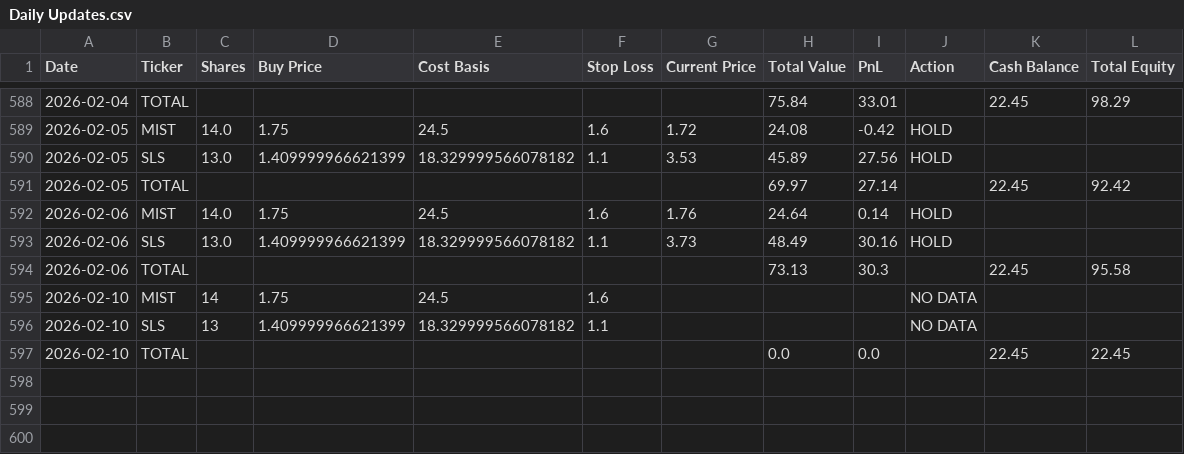
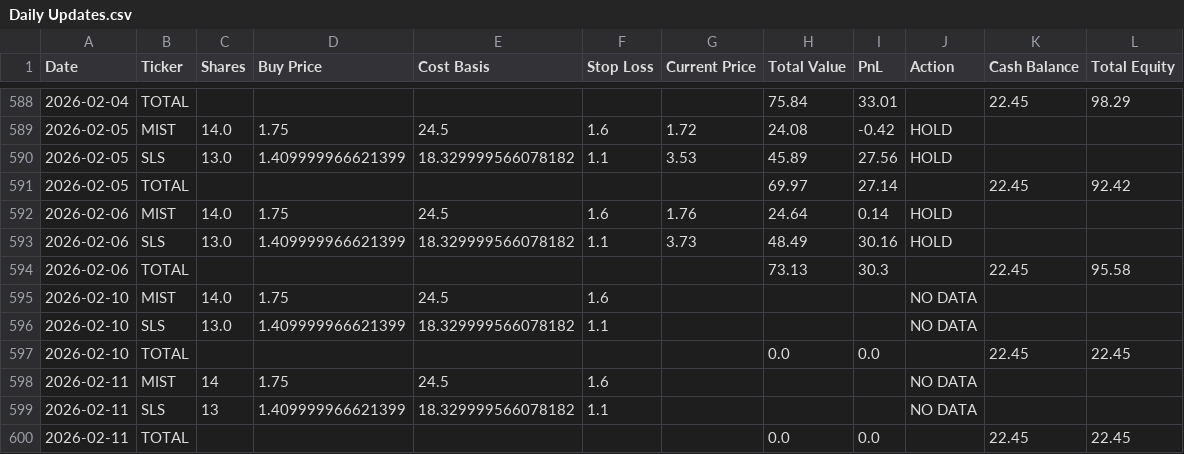
Before and after one commit to pchaganti/gx-Micro-Cap-Experiment, a CSV file: Scripts and CSV Files/Daily Updates.csv, drawn as a sheet; only a part is shown, gaps mark what is left out.

```diff
--- a/Scripts and CSV Files/Daily Updates.csv
+++ b/Scripts and CSV Files/Daily Updates.csv
@@ -594,4 +594,7 @@ Date,Ticker,Shares,Buy Price,Cost Basis,Stop Loss,Current Price,Total Value,PnL,
 2026-02-06,TOTAL,,,,,,73.13,30.3,,22.45,95.58
-2026-02-10,MIST,14,1.75,24.5,1.6,,,,NO DATA,,
-2026-02-10,SLS,13,1.409999966621399,18.329999566078182,1.1,,,,NO DATA,,
+2026-02-10,MIST,14.0,1.75,24.5,1.6,,,,NO DATA,,
+2026-02-10,SLS,13.0,1.409999966621399,18.329999566078182,1.1,,,,NO DATA,,
 2026-02-10,TOTAL,,,,,,0.0,0.0,,22.45,22.45
+2026-02-11,MIST,14,1.75,24.5,1.6,,,,NO DATA,,
+2026-02-11,SLS,13,1.409999966621399,18.329999566078182,1.1,,,,NO DATA,,
+2026-02-11,TOTAL,,,,,,0.0,0.0,,22.45,22.45
```
Also changed, not shown: Frontend/Baseline CSVs/russell.csv, Frontend/Baseline CSVs/sp500.csv, 1 other file.
